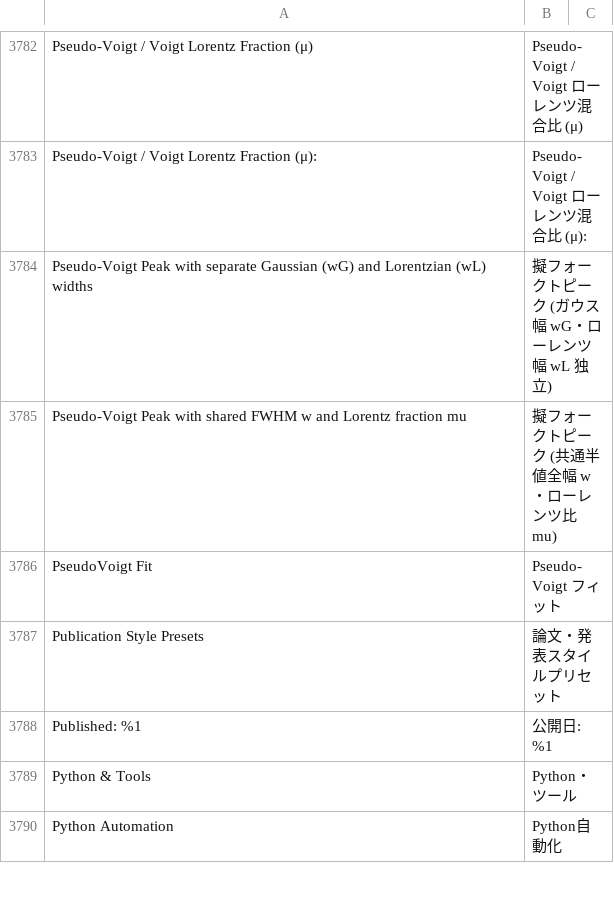
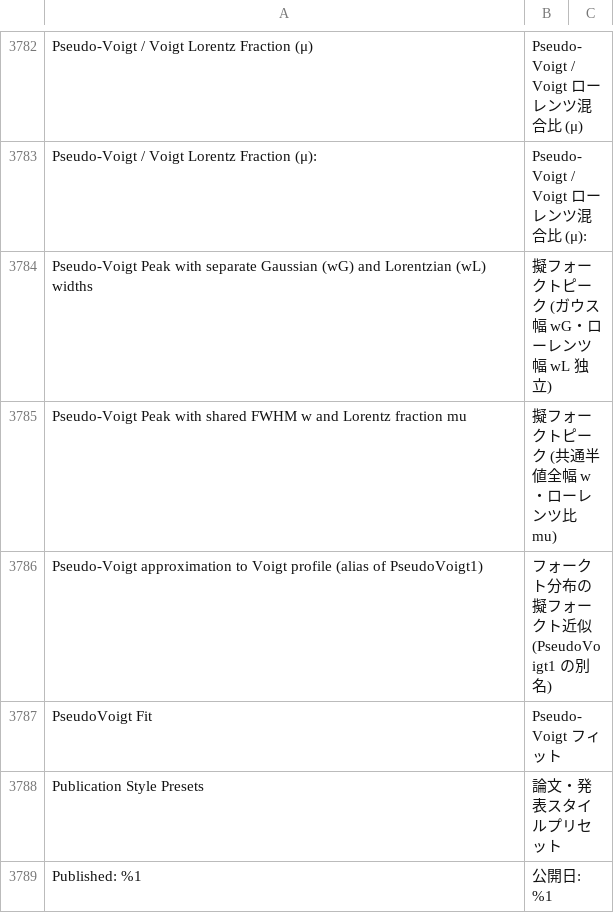
Before and after one commit to kzykshmz/ToriGraph, a TSV file: libscidavis/src/i18n/ja_dictionary.tsv, drawn as a sheet; only a part is shown, gaps mark what is left out; the shorter side is filled out with more unchanged rows.

```diff
--- a/libscidavis/src/i18n/ja_dictionary.tsv
+++ b/libscidavis/src/i18n/ja_dictionary.tsv
@@ -3785,2 +3785,3 @@ Pseudo-Voigt Peak with separate Gaussian (wG) and Lorentzian (wL) widths	擬フ
 Pseudo-Voigt Peak with shared FWHM w and Lorentz fraction mu	擬フォークトピーク (共通半値全幅 w・ローレンツ比 mu)
+Pseudo-Voigt approximation to Voigt profile (alias of PseudoVoigt1)	フォークト分布の擬フォークト近似 (PseudoVoigt1 の別名)
 PseudoVoigt Fit	Pseudo-Voigt フィット
```
Also changed, not shown: 8 other files.
